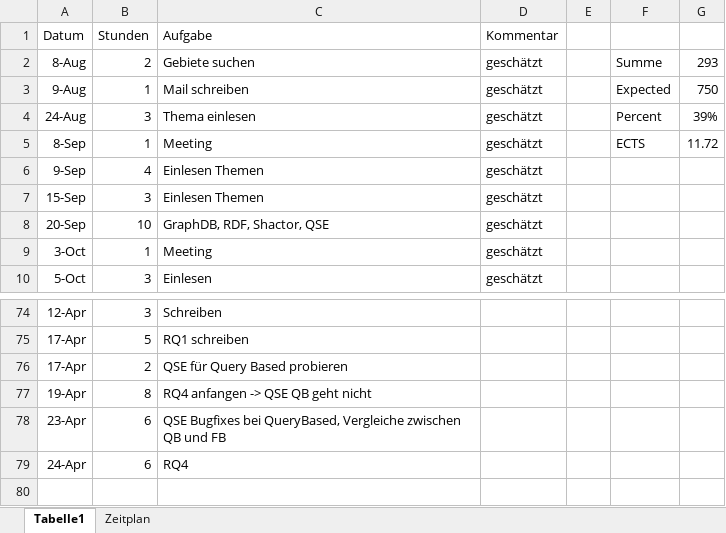
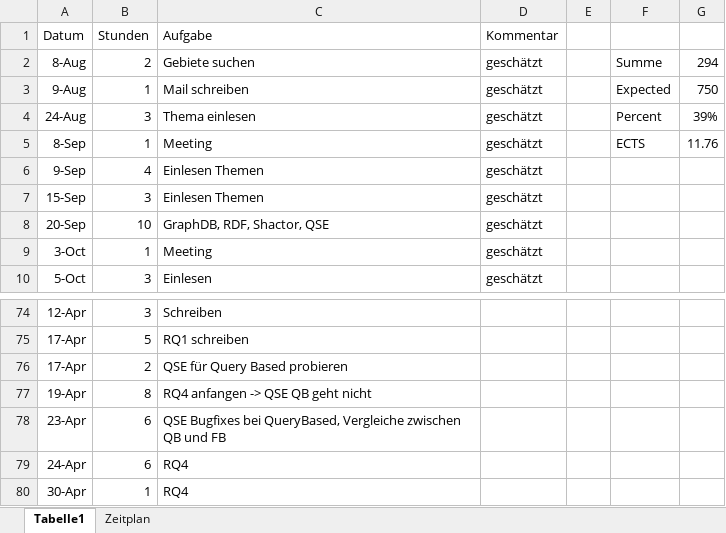
Before and after one commit to Eva0410/QseEvolvingKg, an Excel workbook: QseEvolvingKgWebApp/notes/Aufwand_git.xlsx, sheet Tabelle1, drawn as a sheet; only a part is shown, gaps mark what is left out; values as stored, in another font and other column widths than the file's, no borders; the diff names each change by its address in the sheet, - before the commit and + after, or states it on an @@ line.

Commit message:
Update Aufwand_git.xlsx

```diff
--- a/QseEvolvingKgWebApp/notes/Aufwand_git.xlsx (sheet Tabelle1)
+++ b/QseEvolvingKgWebApp/notes/Aufwand_git.xlsx (sheet Tabelle1)
-G2: 293
+G2: 294
-G5: 11.72
+G5: 11.76
+row 80: 30-Apr | 1 | RQ4
```
